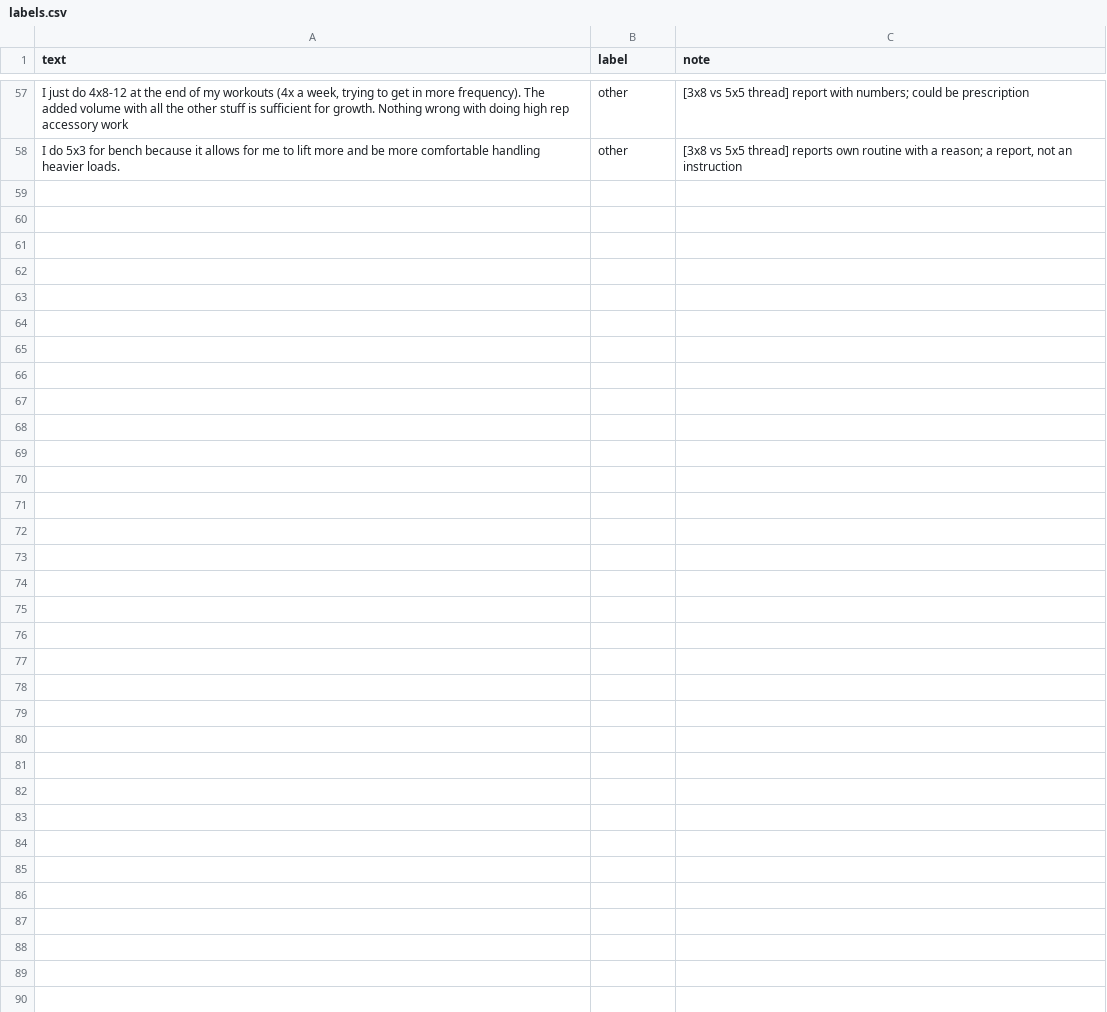
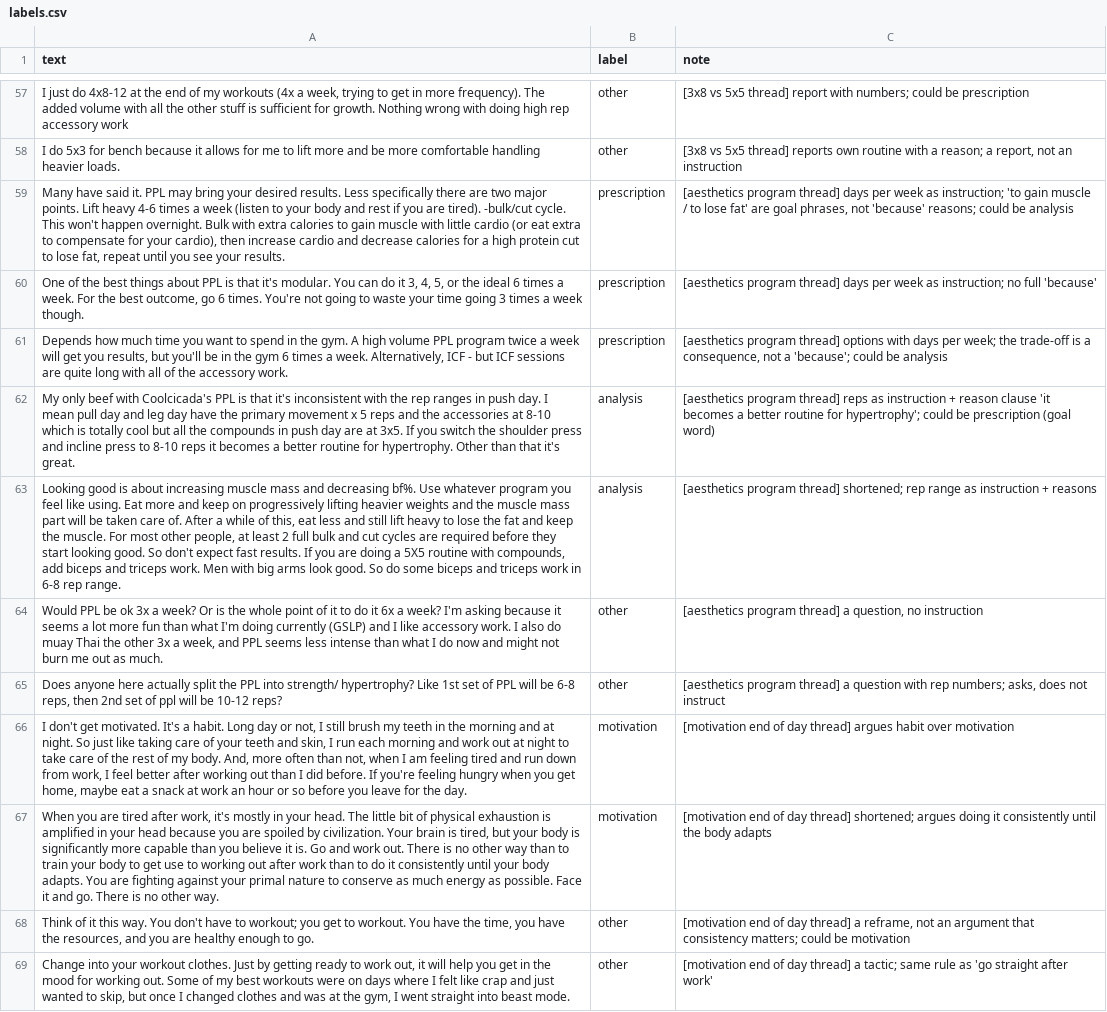
Before and after one commit to Gdnewz/ai201-project3-takemeter-starter-v2026, a CSV file: data/labels.csv, drawn as a sheet; only a part is shown, gaps mark what is left out; the diff names each change by its address in the sheet, - before the commit and + after, or states it on an @@ line.

Commit message:
Add posts from aesthetics and motivation threads

```diff
--- a/data/labels.csv
+++ b/data/labels.csv
+row 59: Many have said it. PPL may bring your desired results. Less specifically there are two major points. Lift heavy 4-6 times a week (listen to your body and rest if you are tired). -bulk/cut cycle. This won't happen overnight. Bulk with extra calories to gain muscle with little cardio (or eat extra to compensate for your cardio), then increase cardio and decrease calories for a high protein cut to lose fat, repeat until you see your results. | prescription | [aesthetics program thread] days per week as instruction; 'to gain muscle / to lose fat' are goal phrases, not 'because' reasons; could be analysis
+row 60: One of the best things about PPL is that it's modular. You can do it 3, 4, 5, or the ideal 6 times a week. For the best outcome, go 6 times. You're not going to waste your time going 3 times a week though. | prescription | [aesthetics program thread] days per week as instruction; no full 'because'
+row 61: Depends how much time you want to spend in the gym. A high volume PPL program twice a week will get you results, but you'll be in the gym 6 times a week. Alternatively, ICF - but ICF sessions are quite long with all of the accessory work. | prescription | [aesthetics program thread] options with days per week; the trade-off is a consequence, not a 'because'; could be analysis
+row 62: My only beef with Coolcicada's PPL is that it's inconsistent with the rep ranges in push day. I mean pull day and leg day have the primary movement x 5 reps and the accessories at 8-10 which is totally cool but all the compounds in push day are at 3x5. If you switch the shoulder press and incline press to 8-10 reps it becomes a better routine for hypertrophy. Other than that it's great. | analysis | [aesthetics program thread] reps as instruction + reason clause 'it becomes a better routine for hypertrophy'; could be prescription (goal word)
+row 63: Looking good is about increasing muscle mass and decreasing bf%. Use whatever program you feel like using. Eat more and keep on progressively lifting heavier weights and the muscle mass part will be taken care of. After a while of this, eat less and still lift heavy to lose the fat and keep the muscle. For most other people, at least 2 full bulk and cut cycles are required before they start looking good. So don't expect fast results. If you are doing a 5X5 routine with compounds, add biceps and triceps work. Men with big arms look good. So do some biceps and triceps work in 6-8 rep range. | analysis | [aesthetics program thread] shortened; rep range as instruction + reasons
+row 64: Would PPL be ok 3x a week? Or is the whole point of it to do it 6x a week? I'm asking because it seems a lot more fun than what I'm doing currently (GSLP) and I like accessory work. I also do muay Thai the other 3x a week, and PPL seems less intense than what I do now and might not burn me out as much. | other | [aesthetics program thread] a question, no instruction
+row 65: Does anyone here actually split the PPL into strength/ hypertrophy? Like 1st set of PPL will be 6-8 reps, then 2nd set of ppl will be 10-12 reps? | other | [aesthetics program thread] a question with rep numbers; asks, does not instruct
+row 66: I don't get motivated. It's a habit. Long day or not, I still brush my teeth in the morning and at night. So just like taking care of your teeth and skin, I run each morning and work out at night to take care of the rest of my body. And, more often than not, when I am feeling tired and run down from work, I feel better after working out than I did before. If you're feeling hungry when you get home, maybe eat a snack at work an hour or so before you leave for the day. | motivation | [motivation end of day thread] argues habit over motivation
+row 67: When you are tired after work, it's mostly in your head. The little bit of physical exhaustion is amplified in your head because you are spoiled by civilization. Your brain is tired, but your body is significantly more capable than you believe it is. Go and work out. There is no other way than to train your body to get use to working out after work than to do it consistently until your body adapts. You are fighting against your primal nature to conserve as much energy as possible. Face it and go. There is no other way. | motivation | [motivation end of day thread] shortened; argues doing it consistently until the body adapts
+row 68: Think of it this way. You don't have to workout; you get to workout. You have the time, you have the resources, and you are healthy enough to go. | other | [motivation end of day thread] a reframe, not an argument that consistency matters; could be motivation
+row 69: Change into your workout clothes. Just by getting ready to work out, it will help you get in the mood for working out. Some of my best workouts were on days where I felt like crap and just wanted to skip, but once I changed clothes and was at the gym, I went straight into beast mode. | other | [motivation end of day thread] a tactic; same rule as 'go straight after work'
```
